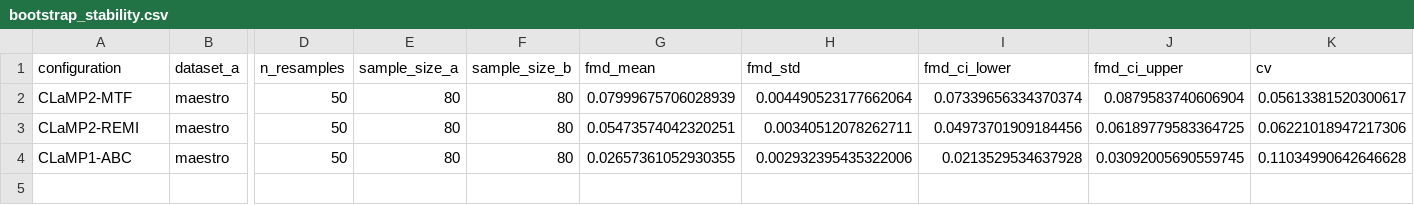
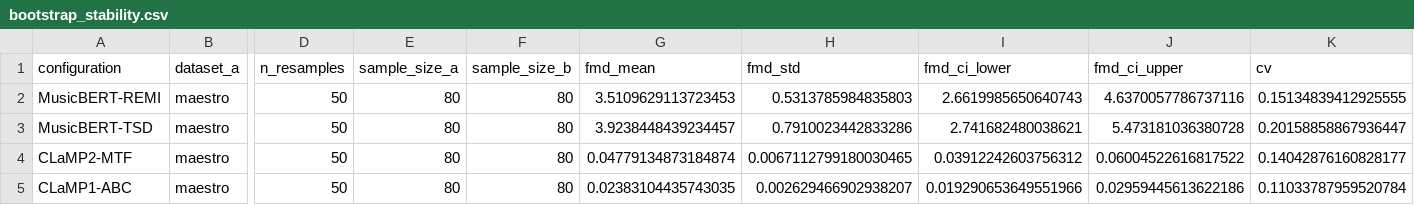
Before and after one commit to Michal2390/FMD-sensitivity-for-tokenization-and-embeddings, a CSV file: results/reports/sensitivity_pivot/bootstrap_stability.csv, drawn as a sheet; only a part is shown, gaps mark what is left out; removed rows and columns are numbered as before the commit, all else as after; rows hold the shown columns only; the diff names each change by its address in the sheet, - before the commit and + after, or states it on an @@ line.

```diff
--- a/results/reports/sensitivity_pivot/bootstrap_stability.csv
+++ b/results/reports/sensitivity_pivot/bootstrap_stability.csv
+row 2: MusicBERT-REMI | maestro | 50 | 80 | 80 | 3.5109629113723453 | 0.5313785984835803 | 2.6619985650640743 | 4.6370057786737116 | 0.15134839412925555
+row 3: MusicBERT-TSD | maestro | 50 | 80 | 80 | 3.9238448439234457 | 0.7910023442833286 | 2.741682480038621 | 5.473181036380728 | 0.20158858867936447
-G4 (fmd_mean): 0.07999675706028939
+G4 (fmd_mean): 0.04779134873184874
-H4 (fmd_std): 0.004490523177662064
+H4 (fmd_std): 0.0067112799180030465
-I4 (fmd_ci_lower): 0.07339656334370374
+I4 (fmd_ci_lower): 0.03912242603756312
-J4 (fmd_ci_upper): 0.0879583740606904
+J4 (fmd_ci_upper): 0.06004522616817522
-K4 (cv): 0.05613381520300617
+K4 (cv): 0.14042876160828177
-row 3: CLaMP2-REMI | maestro | 50 | 80 | 80 | 0.05473574042320251 | 0.00340512078262711 | 0.04973701909184456 | 0.06189779583364725 | 0.06221018947217306
-G5 (fmd_mean): 0.02657361052930355
+G5 (fmd_mean): 0.02383104435743035
-H5 (fmd_std): 0.002932395435322006
+H5 (fmd_std): 0.002629466902938207
-I5 (fmd_ci_lower): 0.0213529534637928
+I5 (fmd_ci_lower): 0.019290653649551966
-J5 (fmd_ci_upper): 0.03092005690559745
+J5 (fmd_ci_upper): 0.02959445613622186
-K5 (cv): 0.11034990642646628
+K5 (cv): 0.11033787959520784
```
Also changed, not shown: results/reports/sensitivity_pivot/cross_dataset_fmd.csv, results/reports/sensitivity_pivot/perturbation_sensitivity.csv, 30 other files.
